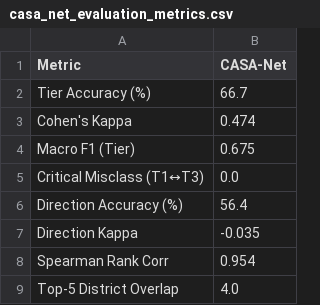
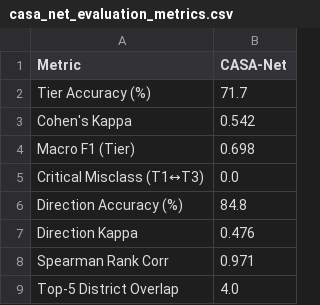
Before and after one commit to yuvarajarunachalam/casa-net-dashboard, a CSV file: public/data/casa_net_evaluation_metrics.csv, drawn as a sheet.

```diff
--- a/public/data/casa_net_evaluation_metrics.csv
+++ b/public/data/casa_net_evaluation_metrics.csv
@@ -1,9 +1,9 @@
 Metric,CASA-Net
-Tier Accuracy (%),66.7
-Cohen's Kappa,0.474
-Macro F1 (Tier),0.675
+Tier Accuracy (%),71.7
+Cohen's Kappa,0.542
+Macro F1 (Tier),0.698
 Critical Misclass (T1↔T3),0.0
-Direction Accuracy (%),56.4
-Direction Kappa,-0.035
-Spearman Rank Corr,0.954
+Direction Accuracy (%),84.8
+Direction Kappa,0.476
+Spearman Rank Corr,0.971
 Top-5 District Overlap,4.0
```
Also changed, not shown: public/data/casa_net_predictions.csv, public/data/crop_recommendations.csv, 20 other files.
